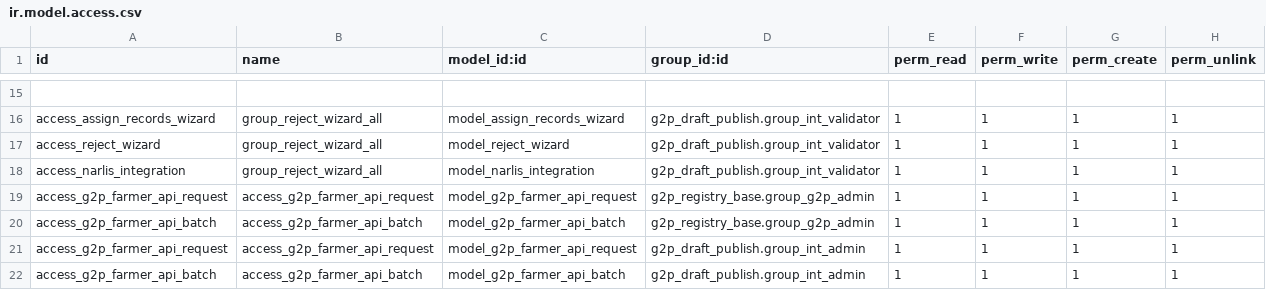
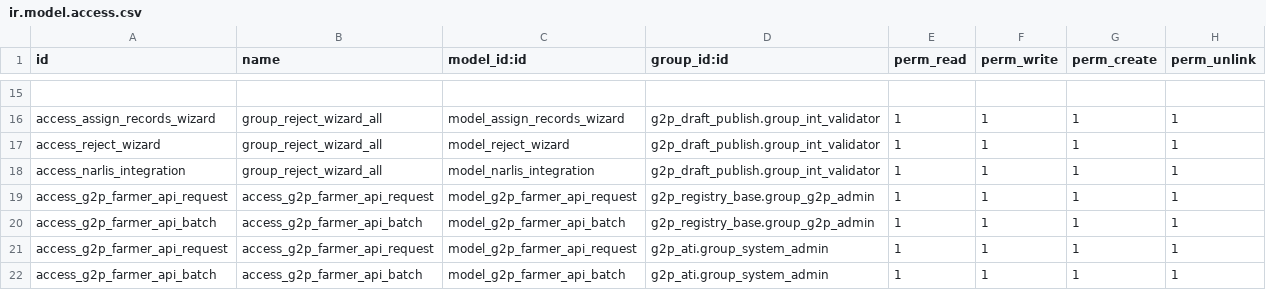
Before and after one commit to eldho51248/OAN_Registries, a CSV file: g2p_ati_integrations/security/ir.model.access.csv, drawn as a sheet; only a part is shown, gaps mark what is left out.

Commit message:
fix: remove uneccesary dependencies and adjust admin role

```diff
--- a/g2p_ati_integrations/security/ir.model.access.csv
+++ b/g2p_ati_integrations/security/ir.model.access.csv
@@ -20,3 +20,3 @@ access_g2p_farmer_api_request,access_g2p_farmer_api_request,model_g2p_farmer_api
 access_g2p_farmer_api_batch,access_g2p_farmer_api_batch,model_g2p_farmer_api_batch,g2p_registry_base.group_g2p_admin,1,1,1,1
-access_g2p_farmer_api_request,access_g2p_farmer_api_request,model_g2p_farmer_api_request,g2p_draft_publish.group_int_admin,1,1,1,1
-access_g2p_farmer_api_batch,access_g2p_farmer_api_batch,model_g2p_farmer_api_batch,g2p_draft_publish.group_int_admin,1,1,1,1
+access_g2p_farmer_api_request,access_g2p_farmer_api_request,model_g2p_farmer_api_request,g2p_ati.group_system_admin,1,1,1,1
+access_g2p_farmer_api_batch,access_g2p_farmer_api_batch,model_g2p_farmer_api_batch,g2p_ati.group_system_admin,1,1,1,1
```
Also changed, not shown: 1 other file.
